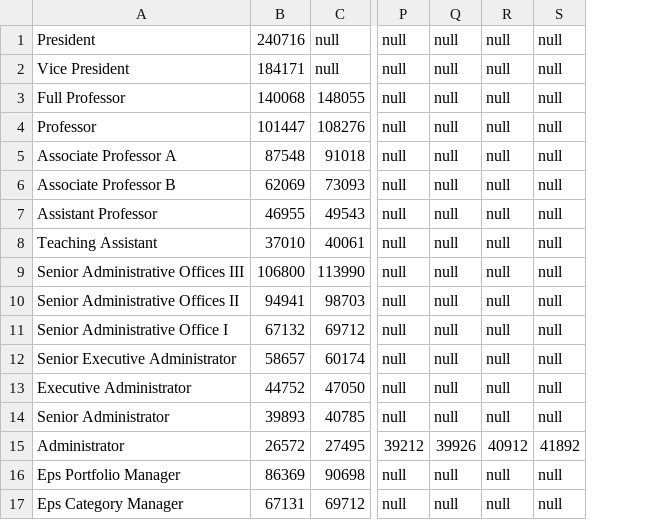
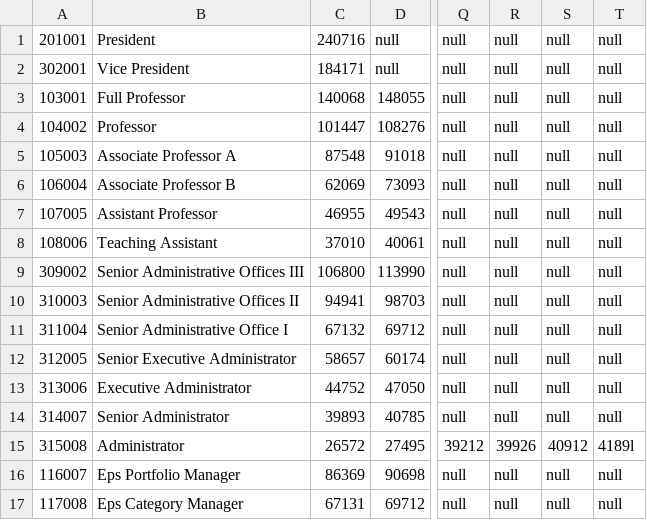
Before and after one commit to BaguetteJet/CS4031-Software-Development-Project-2024, a CSV file: PayScale.csv, drawn as a sheet; only a part is shown, gaps mark what is left out; addresses are those after the commit; the diff names each change by its address in the sheet, - before the commit and + after, or states it on an @@ line.

Commit message:
Update PayScale.csv

```diff
--- a/PayScale.csv
+++ b/PayScale.csv
+column A, rows 1-17: 201001 | 302001 | 103001 | 104002 | 105003 | 106004 | 107005 | 108006 | 309002 | 310003 | 311004 | 312005 | 313006 | 314007 | 315008 | 116007 | 117008
-T15: 41892
+T15: 4189l
```
